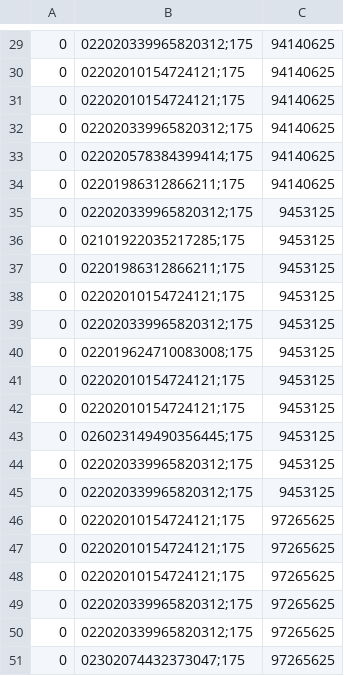
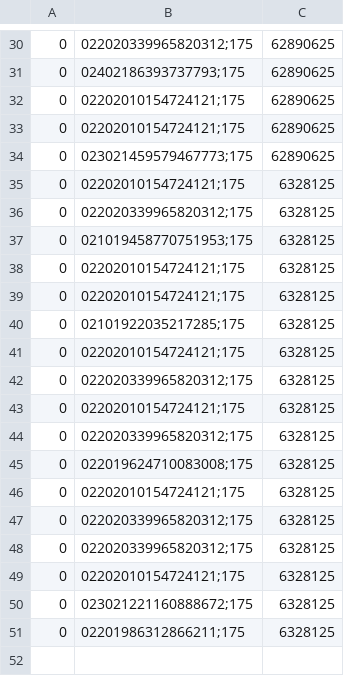
Before and after one commit to Bimi1804/BiT-ReNU, a CSV file: Test_files/PT/PT02/measures_PT02.csv, drawn as a sheet; only a part is shown, gaps mark what is left out; removed rows and columns are numbered as before the commit, all else as after; the diff covers the shown part only; the diff names each change by its address in the sheet, - before the commit and + after, or states it on an @@ line.

```diff
--- a/Test_files/PT/PT02/measures_PT02.csv
+++ b/Test_files/PT/PT02/measures_PT02.csv
-C30: 94140625
+C30: 62890625
+row 31: 0 | 02402186393737793;175 | 62890625
-C32:C33: 94140625
+C32:C33: 62890625
+row 34: 0 | 023021459579467773;175 | 62890625
+row 35: 0 | 02202010154724121;175 | 6328125
-C36:C38: 94140625
+C36:C38: 6328125
-B37: 022020578384399414;175
+B37: 021019458770751953;175
-B38: 02201986312866211;175
+B38: 02202010154724121;175
-B39: 022020339965820312;175
+B39: 02202010154724121;175
-C39:C40: 9453125
+C39:C40: 6328125
+row 41: 0 | 02202010154724121;175 | 6328125
-B42: 02201986312866211;175
+B42: 022020339965820312;175
-C42:C46: 9453125
+C42:C46: 6328125
-row 42: 0 | 02202010154724121;175 | 9453125
-row 43: 0 | 026023149490356445;175 | 9453125
-C47:C48: 9453125
+C47:C48: 6328125
-C49:C50: 97265625
+C49:C50: 6328125
-B50: 02202010154724121;175
+B50: 023021221160888672;175
-row 48: 0 | 02202010154724121;175 | 97265625
-B51: 022020339965820312;175
+B51: 02201986312866211;175
-C51: 97265625
+C51: 6328125
-row 50: 0 | 022020339965820312;175 | 97265625
-row 51: 0 | 02302074432373047;175 | 97265625
```
Also changed, not shown: 6 added rows, 5 removed rows and 29 edited cells elsewhere in this file, Test_files/PT/PT01/measures_PT01.csv, Test_files/PT/PT03/measures_PT03.csv, 15 other files.
